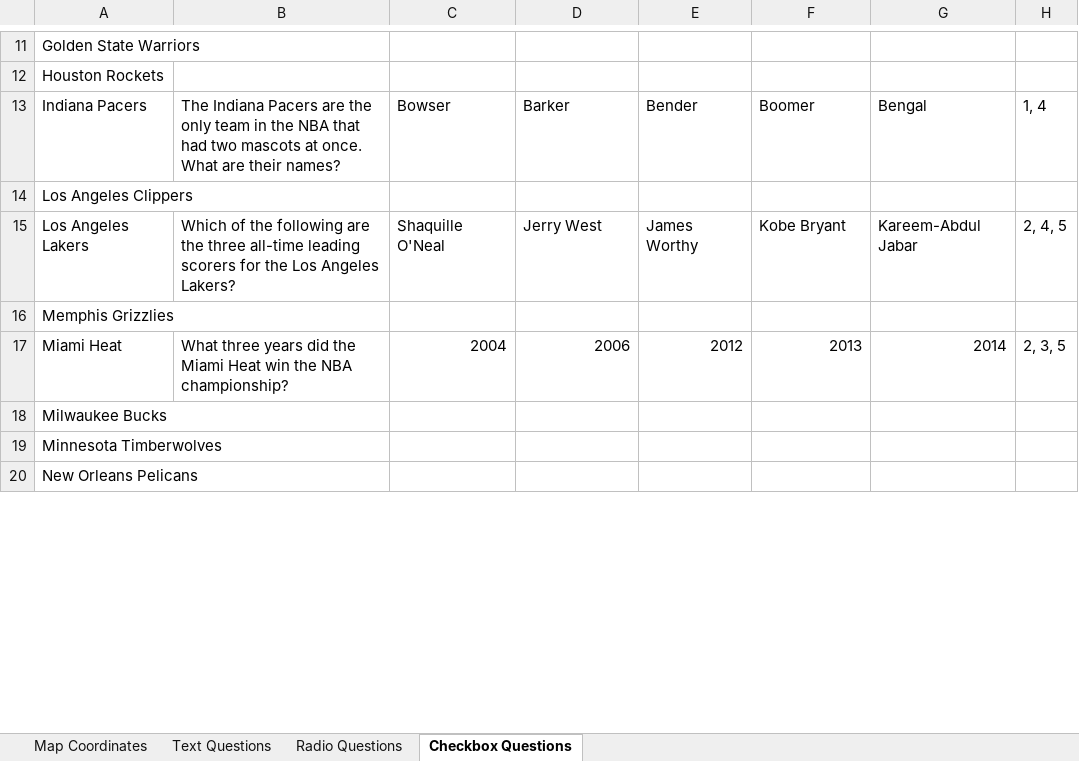
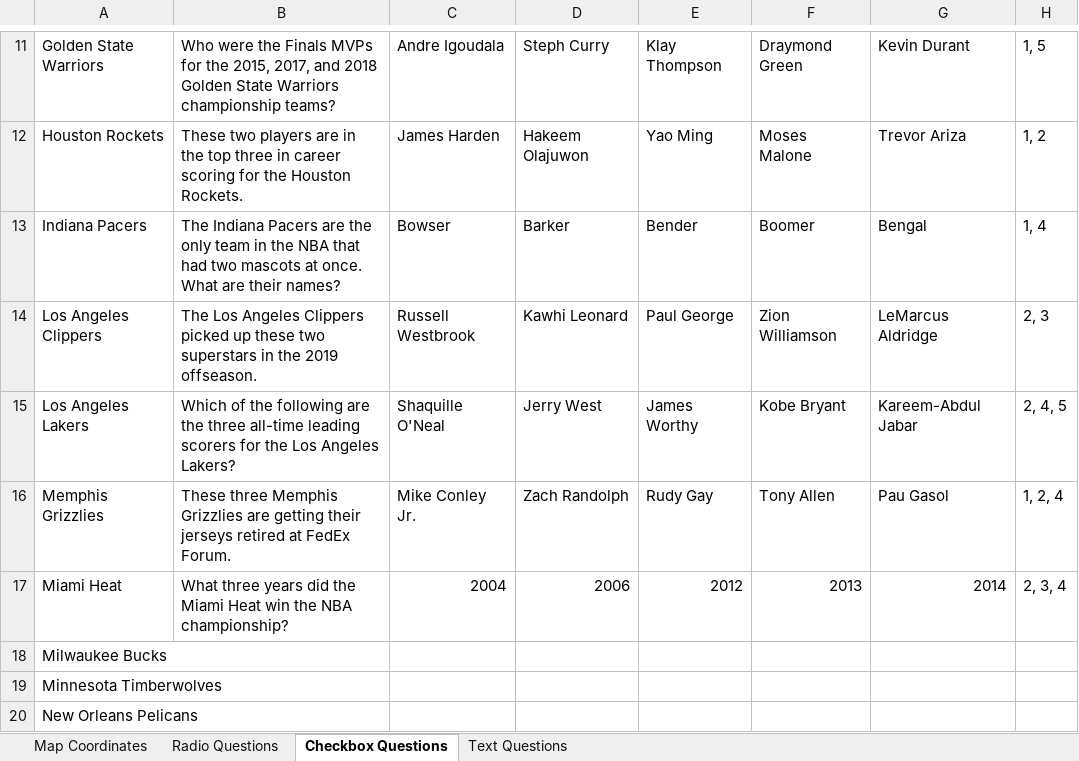
Before and after one commit to beaugoergen/nbaquiz, an Excel workbook: nba_quiz_info.xlsx, sheet Checkbox Questions, drawn as a sheet; only a part is shown, gaps mark what is left out; values as stored, in another font and other column widths than the file's, no borders; the diff covers the shown part only; the diff names each change by its address in the sheet, - before the commit and + after, or states it on an @@ line.

```diff
--- a/nba_quiz_info.xlsx (sheet Checkbox Questions)
+++ b/nba_quiz_info.xlsx (sheet Checkbox Questions)
@@ sheet tab order changed: Map Coordinates | Radio Questions | Checkbox Questions | Text Questions @@
-B11: (empty)
+B11: Who were the Finals MVPs for the 2015, 2017, and 2018 Golden State Warriors championship teams?
-C11: (empty)
+C11: Andre Igoudala
-D11: (empty)
+D11: Steph Curry
-E11: (empty)
+E11: Klay Thompson
-F11: (empty)
+F11: Draymond Green
-G11: (empty)
+G11: Kevin Durant
-H11: (empty)
+H11: 1, 5
-B12: (empty)
+B12: These two players are in the top three in career scoring for the Houston Rockets.
-C12: (empty)
+C12: James Harden
-D12: (empty)
+D12: Hakeem Olajuwon
-E12: (empty)
+E12: Yao Ming
-F12: (empty)
+F12: Moses Malone
-G12: (empty)
+G12: Trevor Ariza
-H12: (empty)
+H12: 1, 2
-B14: (empty)
+B14: The Los Angeles Clippers picked up these two superstars in the 2019 offseason.
-C14: (empty)
+C14: Russell Westbrook
-D14: (empty)
+D14: Kawhi Leonard
-E14: (empty)
+E14: Paul George
-F14: (empty)
+F14: Zion Williamson
-G14: (empty)
+G14: LeMarcus Aldridge
-H14: (empty)
+H14: 2, 3
-B16: (empty)
+B16: These three Memphis Grizzlies are getting their jerseys retired at FedEx Forum.
-C16: (empty)
+C16: Mike Conley Jr.
-D16: (empty)
+D16: Zach Randolph
-E16: (empty)
+E16: Rudy Gay
-F16: (empty)
+F16: Tony Allen
-G16: (empty)
+G16: Pau Gasol
-H16: (empty)
+H16: 1, 2, 4
-H17: 2, 3, 5
+H17: 2, 3, 4
```
Also changed, not shown: 42 edited cells elsewhere in this sheet, 39 other files.
